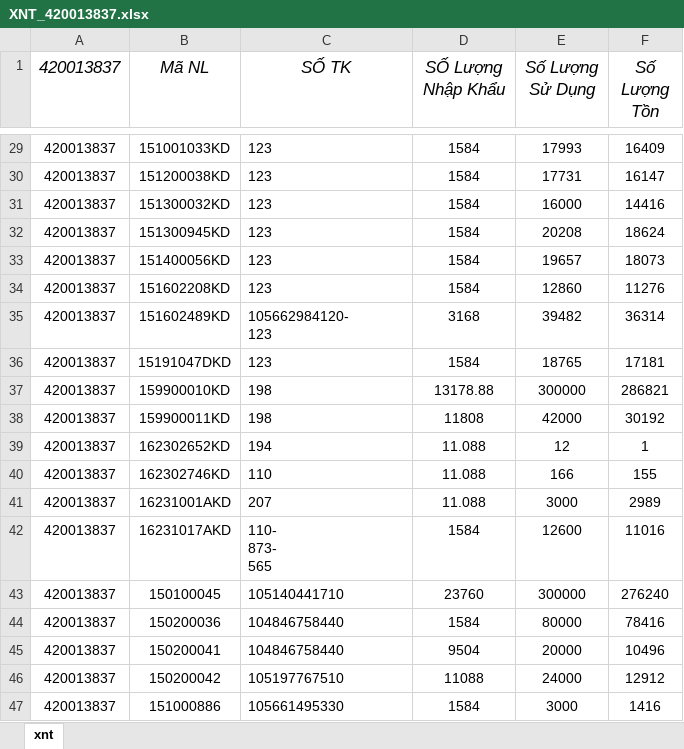
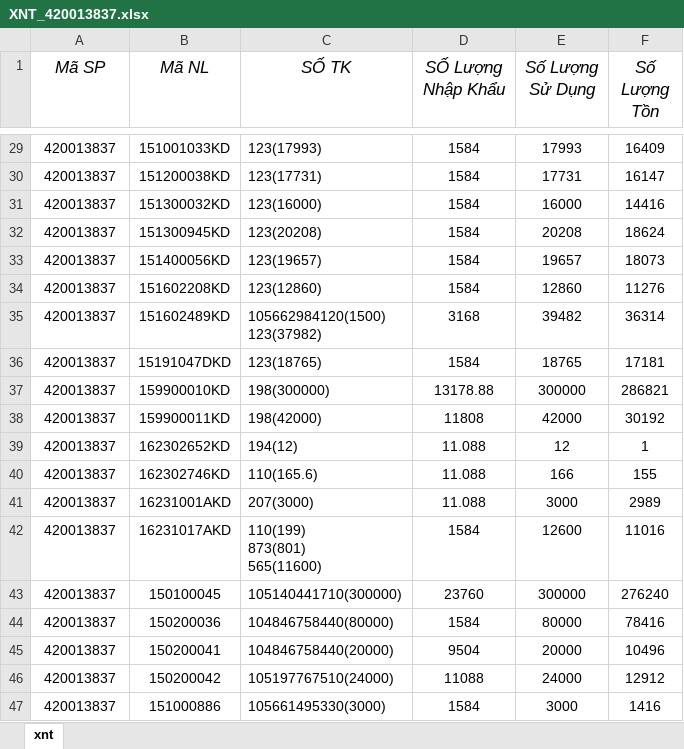
Before and after one commit to kentDevOps/hanaVBA, an Excel workbook: xnt/XNT_420013837.xlsx, sheet xnt, drawn as a sheet; only a part is shown, gaps mark what is left out; values as stored, in another font and other column widths than the file's, no borders; ↵ is a line break in a cell; the diff covers the shown part only; the diff names each change by its address in the sheet, - before the commit and + after, or states it on an @@ line.

```diff
--- a/xnt/XNT_420013837.xlsx (sheet xnt)
+++ b/xnt/XNT_420013837.xlsx (sheet xnt)
-A1: 420013837
+A1: Mã SP
-C29 (SỐ TK): 123
+C29 (SỐ TK): 123(17993)
-C30 (SỐ TK): 123
+C30 (SỐ TK): 123(17731)
-C31 (SỐ TK): 123
+C31 (SỐ TK): 123(16000)
-C32 (SỐ TK): 123
+C32 (SỐ TK): 123(20208)
-C33 (SỐ TK): 123
+C33 (SỐ TK): 123(19657)
-C34 (SỐ TK): 123
+C34 (SỐ TK): 123(12860)
-C35 (SỐ TK): 105662984120- ↵ 123
+C35 (SỐ TK): 105662984120(1500) ↵ 123(37982)
-C36 (SỐ TK): 123
+C36 (SỐ TK): 123(18765)
-C37 (SỐ TK): 198
+C37 (SỐ TK): 198(300000)
-C38 (SỐ TK): 198
+C38 (SỐ TK): 198(42000)
-C39 (SỐ TK): 194
+C39 (SỐ TK): 194(12)
-C40 (SỐ TK): 110
+C40 (SỐ TK): 110(165.6)
-C41 (SỐ TK): 207
+C41 (SỐ TK): 207(3000)
-C42 (SỐ TK): 110- ↵ 873- ↵ 565
+C42 (SỐ TK): 110(199) ↵ 873(801) ↵ 565(11600)
-C43 (SỐ TK): 105140441710
+C43 (SỐ TK): 105140441710(300000)
-C44 (SỐ TK): 104846758440
+C44 (SỐ TK): 104846758440(80000)
-C45 (SỐ TK): 104846758440
+C45 (SỐ TK): 104846758440(20000)
-C46 (SỐ TK): 105197767510
+C46 (SỐ TK): 105197767510(24000)
-C47 (SỐ TK): 105661495330
+C47 (SỐ TK): 105661495330(3000)
```
Also changed, not shown: 48 edited cells elsewhere in this sheet, report/Report_420013837.xlsx, 1 other file.
